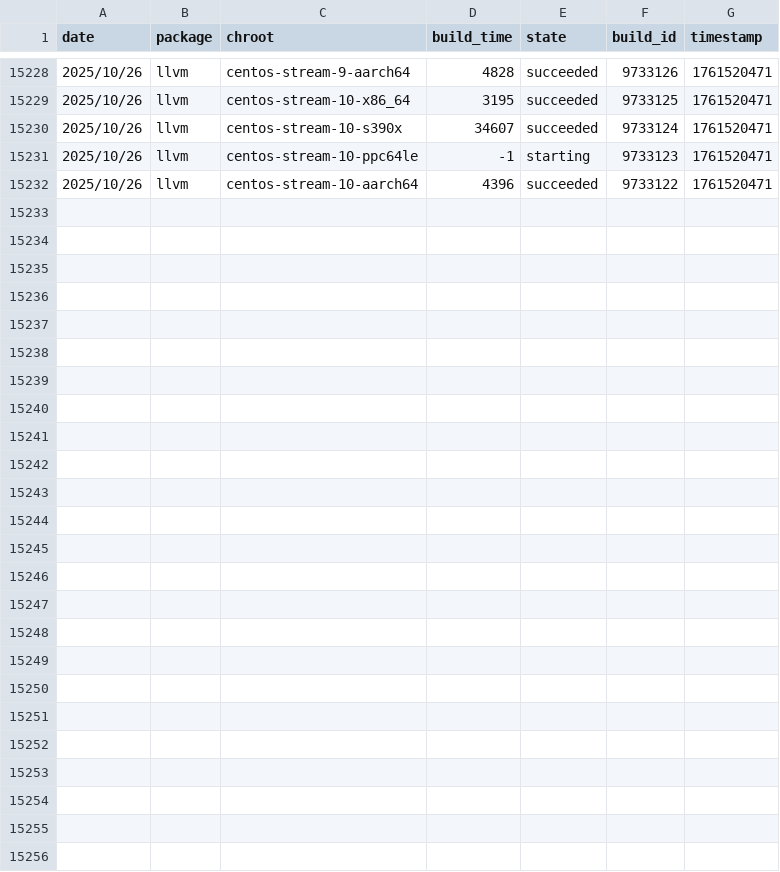
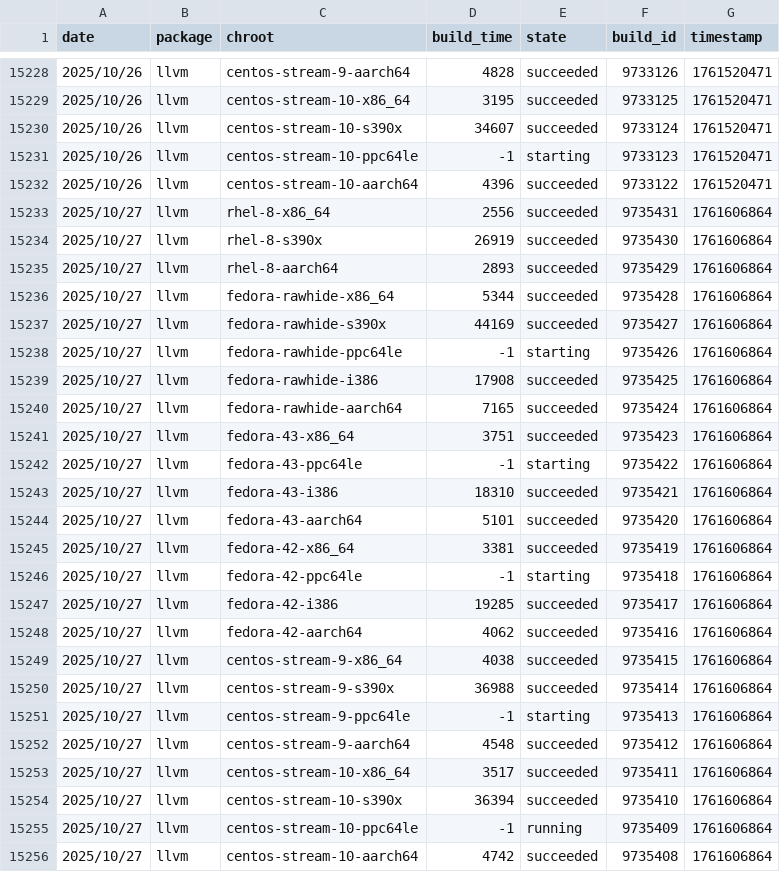
Before and after one commit to fedora-llvm-team/llvm-snapshots, a CSV file: build-stats-big-merge.csv, drawn as a sheet; only a part is shown, gaps mark what is left out; the diff names each change by its address in the sheet, - before the commit and + after, or states it on an @@ line.

Commit message:
Automatically update build and performance stats

```diff
--- a/build-stats-big-merge.csv
+++ b/build-stats-big-merge.csv
+row 15233: 2025/10/27 | llvm | rhel-8-x86_64 | 2556 | succeeded | 9735431 | 1761606864
+row 15234: 2025/10/27 | llvm | rhel-8-s390x | 26919 | succeeded | 9735430 | 1761606864
+row 15235: 2025/10/27 | llvm | rhel-8-aarch64 | 2893 | succeeded | 9735429 | 1761606864
+row 15236: 2025/10/27 | llvm | fedora-rawhide-x86_64 | 5344 | succeeded | 9735428 | 1761606864
+row 15237: 2025/10/27 | llvm | fedora-rawhide-s390x | 44169 | succeeded | 9735427 | 1761606864
+row 15238: 2025/10/27 | llvm | fedora-rawhide-ppc64le | -1 | starting | 9735426 | 1761606864
+row 15239: 2025/10/27 | llvm | fedora-rawhide-i386 | 17908 | succeeded | 9735425 | 1761606864
+row 15240: 2025/10/27 | llvm | fedora-rawhide-aarch64 | 7165 | succeeded | 9735424 | 1761606864
+row 15241: 2025/10/27 | llvm | fedora-43-x86_64 | 3751 | succeeded | 9735423 | 1761606864
+row 15242: 2025/10/27 | llvm | fedora-43-ppc64le | -1 | starting | 9735422 | 1761606864
+row 15243: 2025/10/27 | llvm | fedora-43-i386 | 18310 | succeeded | 9735421 | 1761606864
+row 15244: 2025/10/27 | llvm | fedora-43-aarch64 | 5101 | succeeded | 9735420 | 1761606864
+row 15245: 2025/10/27 | llvm | fedora-42-x86_64 | 3381 | succeeded | 9735419 | 1761606864
+row 15246: 2025/10/27 | llvm | fedora-42-ppc64le | -1 | starting | 9735418 | 1761606864
+row 15247: 2025/10/27 | llvm | fedora-42-i386 | 19285 | succeeded | 9735417 | 1761606864
+row 15248: 2025/10/27 | llvm | fedora-42-aarch64 | 4062 | succeeded | 9735416 | 1761606864
+row 15249: 2025/10/27 | llvm | centos-stream-9-x86_64 | 4038 | succeeded | 9735415 | 1761606864
+row 15250: 2025/10/27 | llvm | centos-stream-9-s390x | 36988 | succeeded | 9735414 | 1761606864
+row 15251: 2025/10/27 | llvm | centos-stream-9-ppc64le | -1 | starting | 9735413 | 1761606864
+row 15252: 2025/10/27 | llvm | centos-stream-9-aarch64 | 4548 | succeeded | 9735412 | 1761606864
+row 15253: 2025/10/27 | llvm | centos-stream-10-x86_64 | 3517 | succeeded | 9735411 | 1761606864
+row 15254: 2025/10/27 | llvm | centos-stream-10-s390x | 36394 | succeeded | 9735410 | 1761606864
+row 15255: 2025/10/27 | llvm | centos-stream-10-ppc64le | -1 | running | 9735409 | 1761606864
+row 15256: 2025/10/27 | llvm | centos-stream-10-aarch64 | 4742 | succeeded | 9735408 | 1761606864
```
Also changed, not shown: 11 other files.
